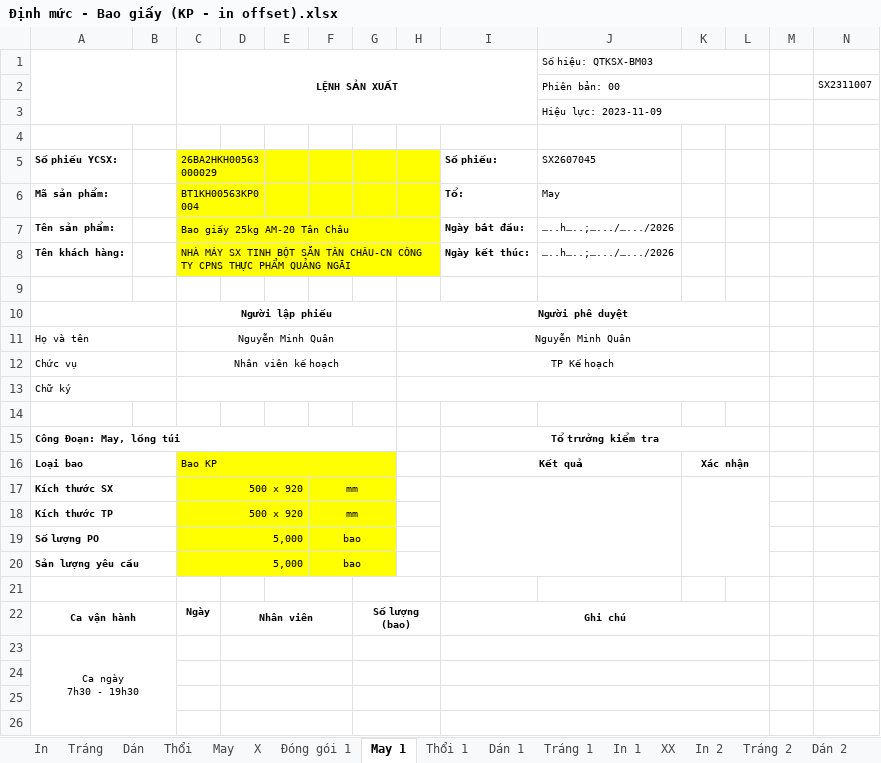
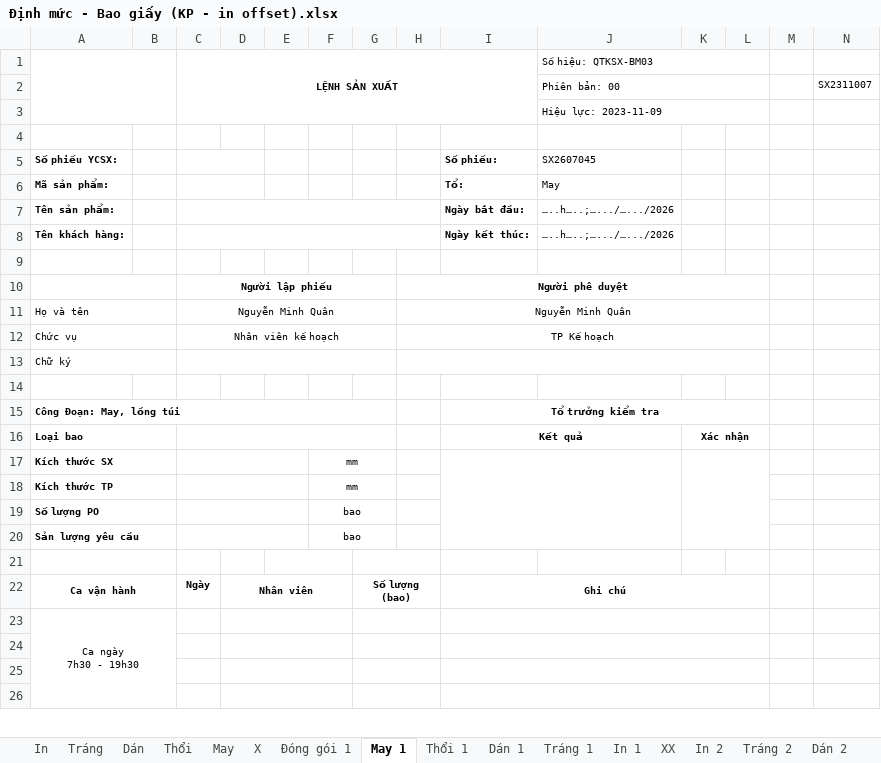
Before and after one commit to callmev1nc/auto-dinh-muc, an Excel workbook: templates/Định mức - Bao giấy (KP - in offset).xlsx, sheet May 1, drawn as a sheet; only a part is shown; values as stored, in another font and other column widths than the file's, no borders; charts and pictures not drawn; the diff names each change by its address in the sheet, - before the commit and + after, or states it on an @@ line.

```diff
--- a/templates/Định mức - Bao giấy (KP - in offset).xlsx (sheet May 1)
+++ b/templates/Định mức - Bao giấy (KP - in offset).xlsx (sheet May 1)
-C5 (LỆNH SẢN XUẤT): 26BA2HKH00563000029
+C5 (LỆNH SẢN XUẤT): (empty)
-C5:H8 fill: #FFFF00
+C5:H8 fill: none
-C6 (LỆNH SẢN XUẤT): BT1KH00563KP0004
+C6 (LỆNH SẢN XUẤT): (empty)
-C7 (LỆNH SẢN XUẤT): Bao giấy 25kg AM-20 Tân Châu
+C7 (LỆNH SẢN XUẤT): (empty)
-C8 (LỆNH SẢN XUẤT): NHÀ MÁY SX TINH BỘT SẮN TÂN CHÂU-CN CÔNG TY CPNS THỰC PHẨM QUẢNG NGÃI
+C8 (LỆNH SẢN XUẤT): (empty)
-C16 (LỆNH SẢN XUẤT): Bao KP
+C16 (LỆNH SẢN XUẤT): (empty)
-C16:G20 fill: #FFFF00
+C16:G20 fill: none
-C17:C18 (LỆNH SẢN XUẤT): 500 x 920
+C17:C18 (LỆNH SẢN XUẤT): (empty)
-C19:C20 (LỆNH SẢN XUẤT): 5,000
+C19:C20 (LỆNH SẢN XUẤT): (empty)
```
Also changed, not shown: sheet In, sheet Dán 2, 2 other files.
